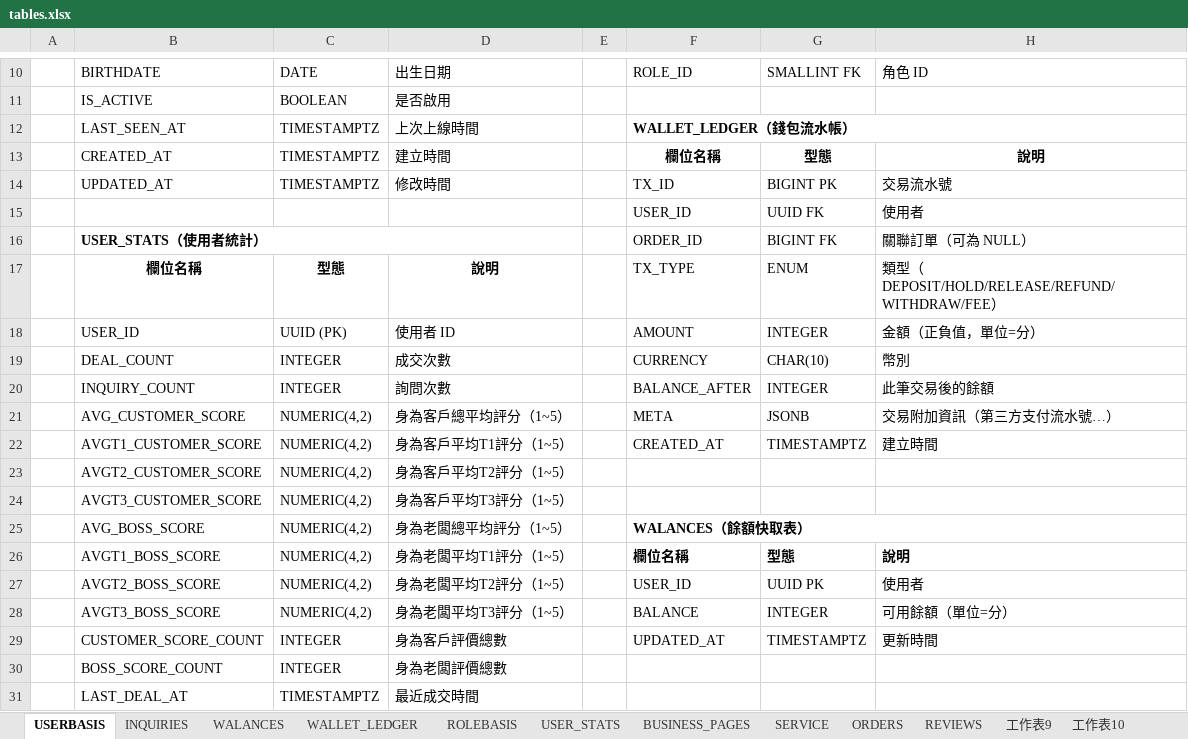
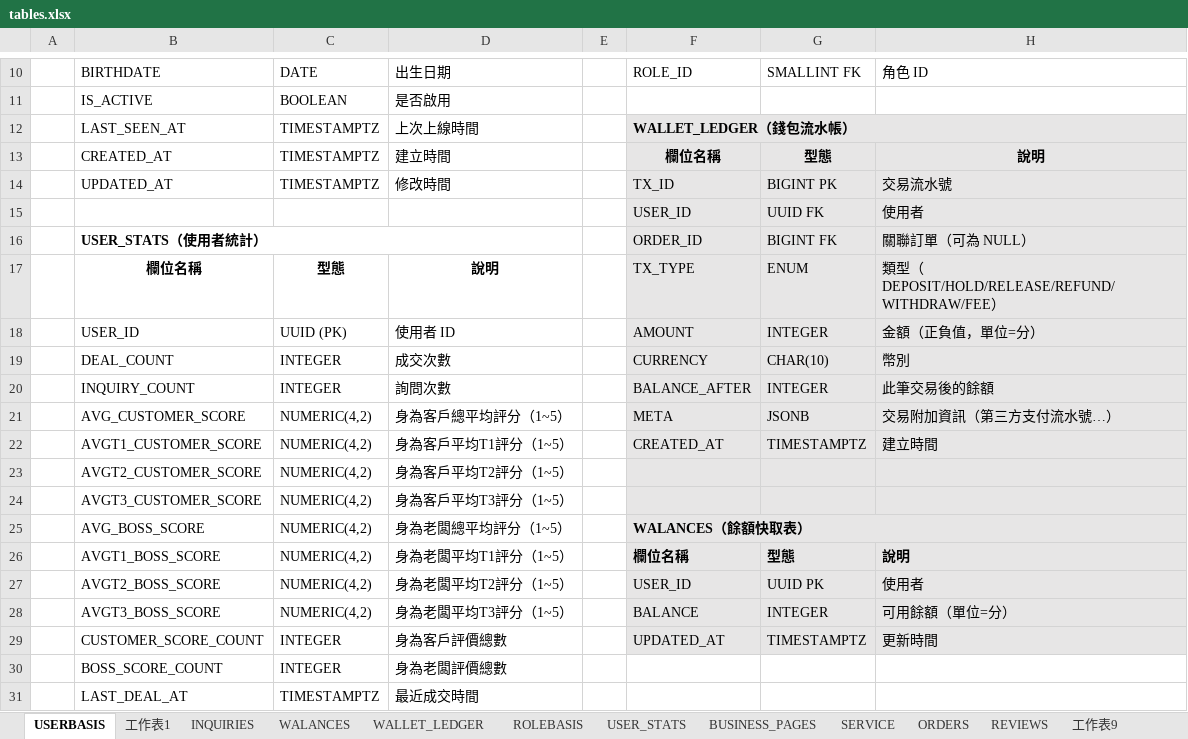
Before and after one commit to souaix/aidara, an Excel workbook: note/tables.xlsx, sheet USERBASIS, drawn as a sheet; only a part is shown, gaps mark what is left out; values as stored, in another font and other column widths than the file's, no borders; the diff names each change by its address in the sheet, - before the commit and + after, or states it on an @@ line.

```diff
--- a/note/tables.xlsx (sheet USERBASIS)
+++ b/note/tables.xlsx (sheet USERBASIS)
+sheet tab: 工作表1
-F12:H29 fill: none
+F12:H29 fill: #E7E6E6
```
Also changed, not shown: 15 other files.
